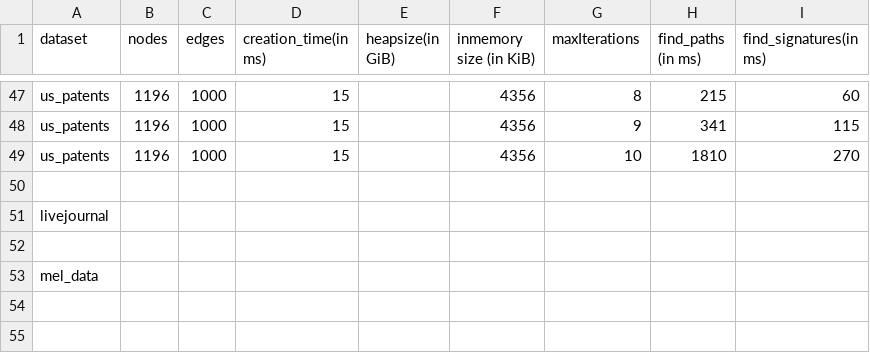
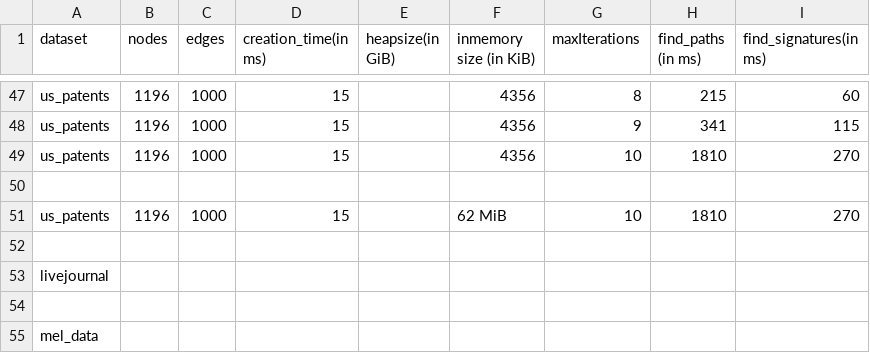
Before and after one commit to mohammadzainabbas/neo4j-pregel, a CSV file: results/thesis/data.csv, drawn as a sheet; only a part is shown, gaps mark what is left out.

Commit message:
Code cleanup

```diff
--- a/results/thesis/data.csv
+++ b/results/thesis/data.csv
@@ -50,2 +50,4 @@ us_patents,1196,1000, 15,                 ,                  4356,
 
+us_patents,1196,1000, 15,                 ,                  62 MiB,                  10,               1810,                270
+
 livejournal,
```
